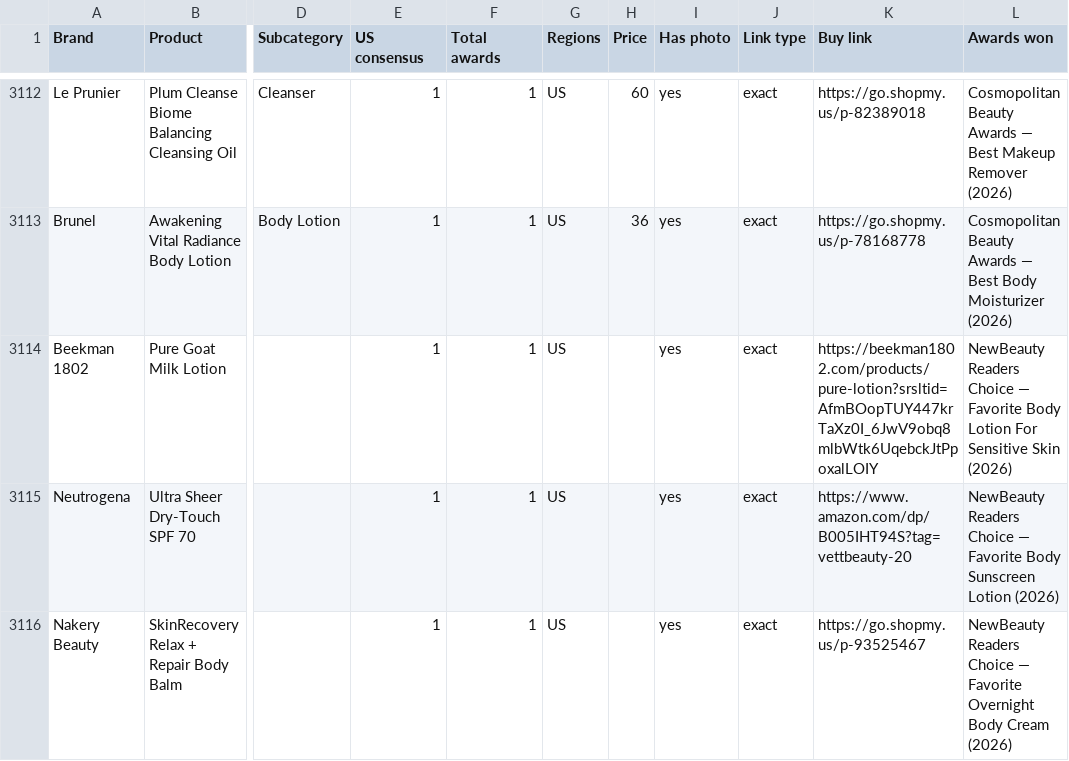
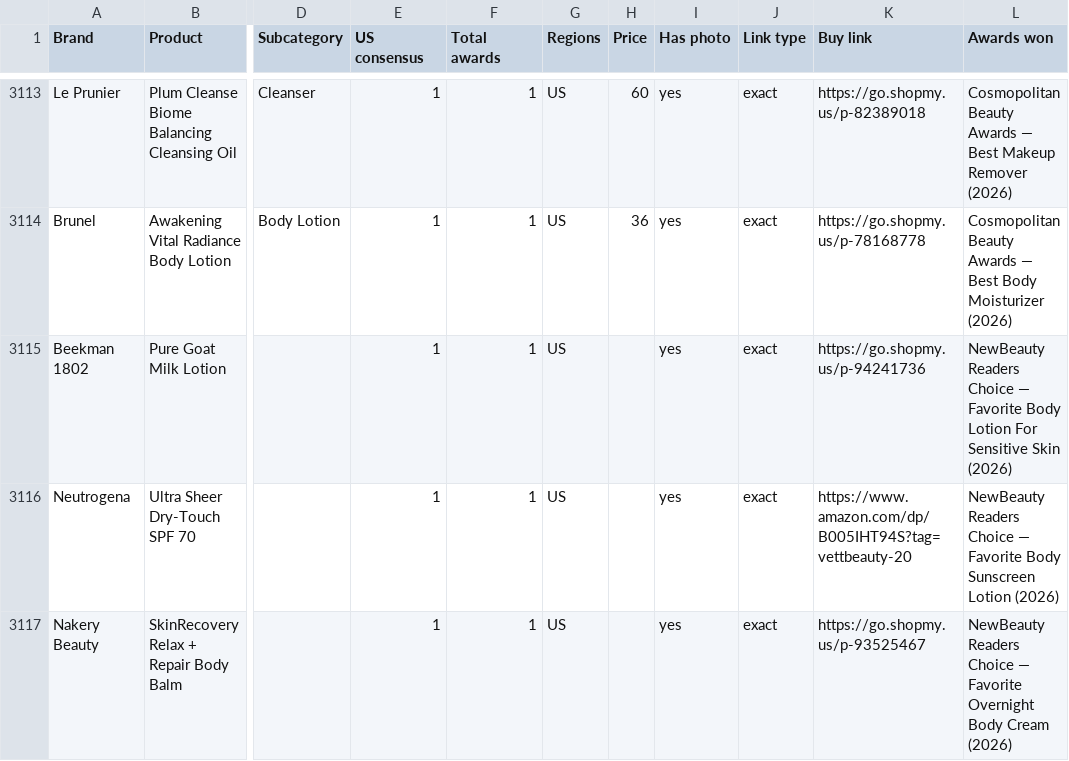
Before and after one commit to vettbty/vettbeauty-scaffold, a CSV file: products.csv, drawn as a sheet; only a part is shown, gaps mark what is left out; addresses are those after the commit; the diff covers the shown part only; the diff names each change by its address in the sheet, - before the commit and + after, or states it on an @@ line.

```diff
--- a/products.csv
+++ b/products.csv
-K3115 (Buy link): https://beekman1802.com/products/pure-lotion?srsltid=AfmBOopTUY447krTaXz0I_6JwV9obq8mlbWtk6UqebckJtPpoxalLOIY
+K3115 (Buy link): https://go.shopmy.us/p-94241736
```
Also changed, not shown: 1 added row, 1 removed row, 2 moved rows and 61 edited cells elsewhere in this file, 1 other file.
